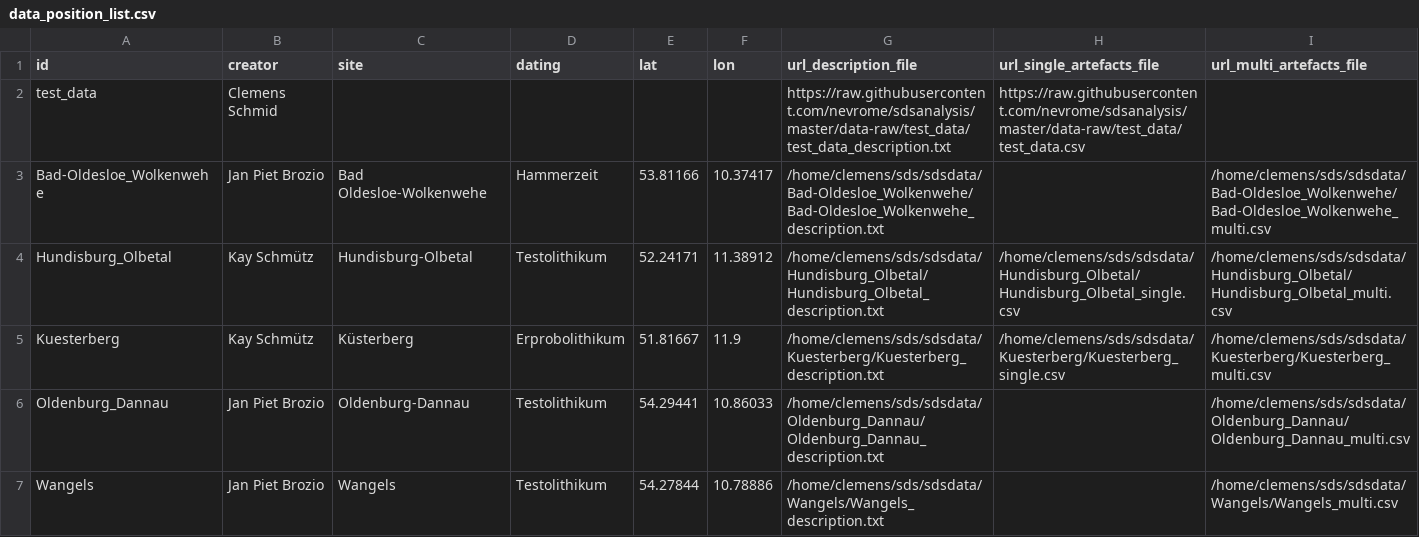
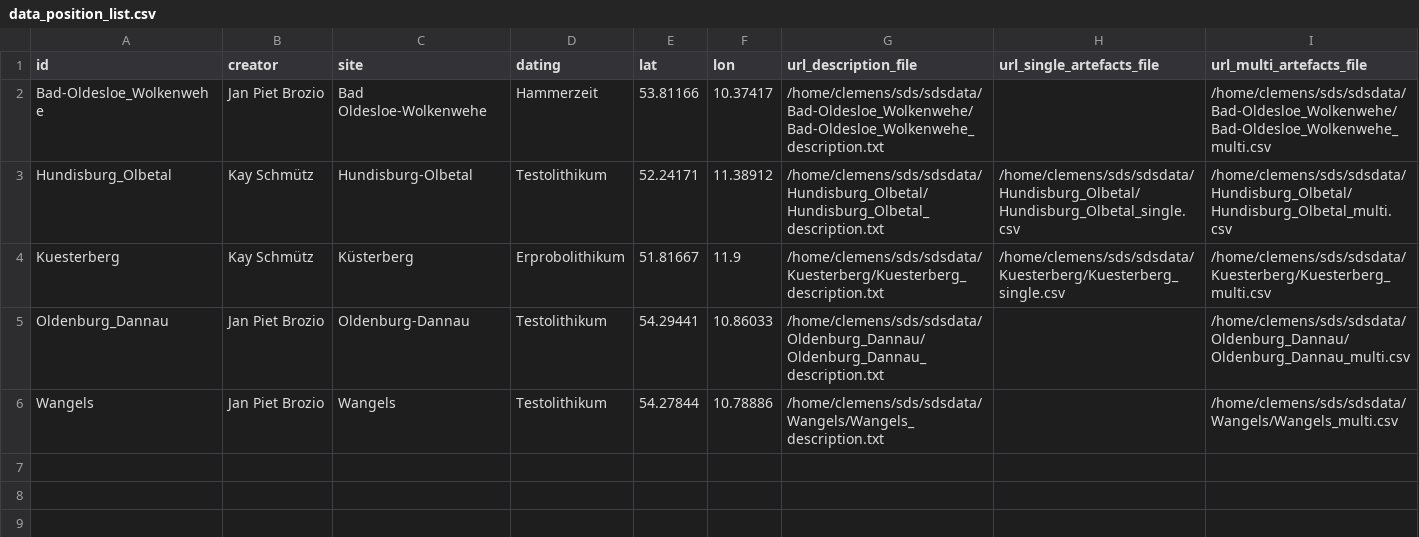
Before and after one commit to Johanna-Mestorf-Academy/sdsanalysis, a CSV file: data-raw/data_position_list.csv, drawn as a sheet; the diff names each change by its address in the sheet, - before the commit and + after, or states it on an @@ line.

Commit message:
removed test data from position list

```diff
--- a/data-raw/data_position_list.csv
+++ b/data-raw/data_position_list.csv
-row 2: test_data | Clemens Schmid |  |  |  |  | https://raw.githubusercontent.com/nevrome/sdsanalysis/master/data-raw/test_data/test_data_description.txt | https://raw.githubusercontent.com/nevrome/sdsanalysis/master/data-raw/test_data/test_data.csv
```
